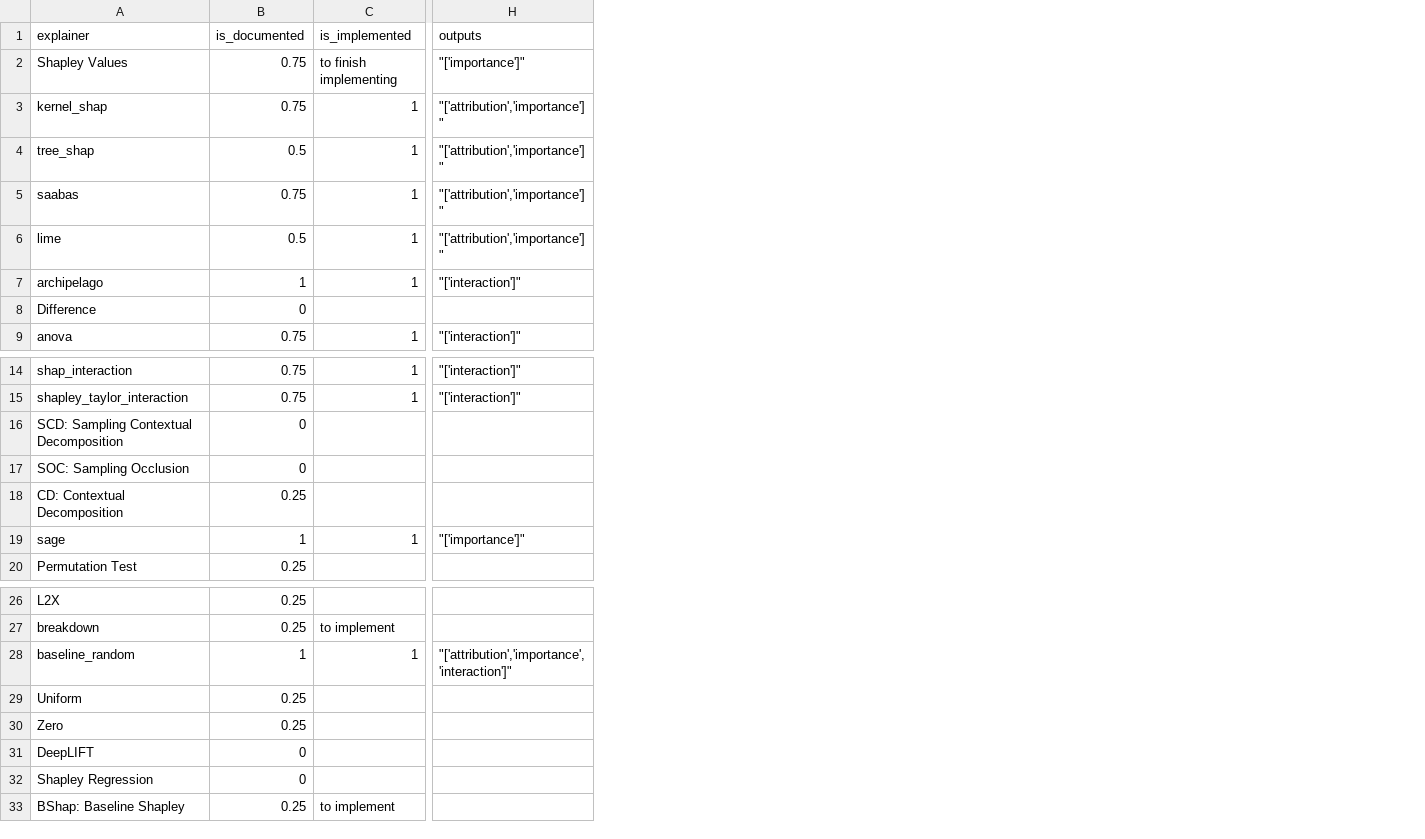
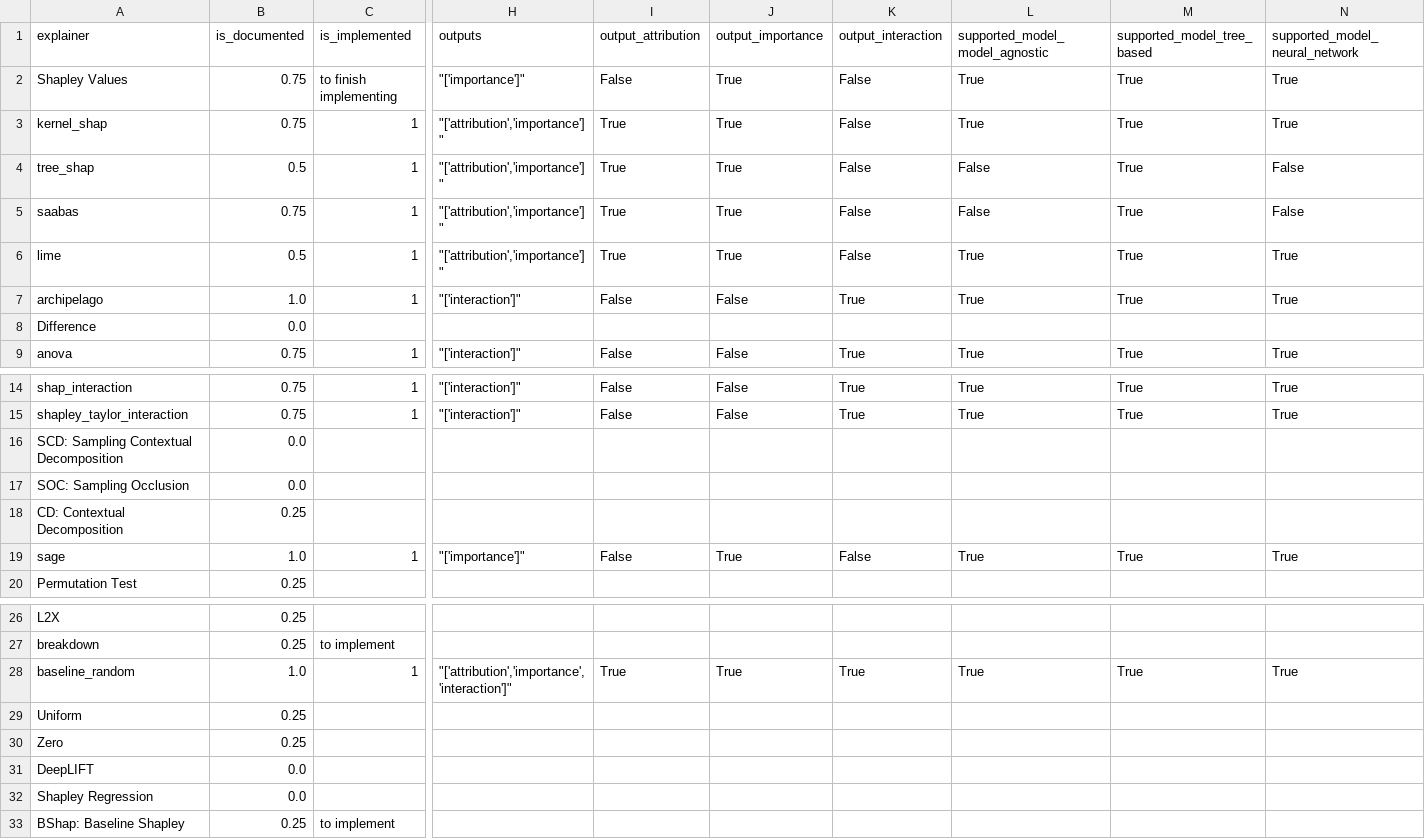
Before and after one commit to Karim-53/Compare-xAI, a CSV file: data/01_raw/explainer.csv, drawn as a sheet; only a part is shown, gaps mark what is left out; the diff names each change by its address in the sheet, - before the commit and + after, or states it on an @@ line.

Commit message:
permutation explainer WORKS with few test failing

```diff
--- a/data/01_raw/explainer.csv
+++ b/data/01_raw/explainer.csv
+column I (output_attribution), rows 2-9: False | True | True | True | True | False |  | False; rows 14-19: False | False |  |  |  | False; row 28: True
+column J (output_importance), rows 2-9: True | True | True | True | True | False |  | False; rows 14-19: False | False |  |  |  | True; row 28: True
+column K (output_interaction), rows 2-9: False | False | False | False | False | True |  | True; rows 14-19: True | True |  |  |  | False; row 28: True
+column L (supported_model_model_agnostic), rows 2-9: True | True | False | False | True | True |  | True; rows 14-19: True | True |  |  |  | True; row 28: True
+column M (supported_model_tree_based), rows 2-9: True | True | True | True | True | True |  | True; rows 14-19: True | True |  |  |  | True; row 28: True
+column N (supported_model_neural_network), rows 2-9: True | True | False | False | True | True |  | True; rows 14-19: True | True |  |  |  | True; row 28: True
-B7 (is_documented): 1
+B7 (is_documented): 1.0
-B8 (is_documented): 0
+B8 (is_documented): 0.0
-B16:B17 (is_documented): 0
+B16:B17 (is_documented): 0.0
-B19 (is_documented): 1
+B19 (is_documented): 1.0
-B28 (is_documented): 1
+B28 (is_documented): 1.0
-B31:B32 (is_documented): 0
+B31:B32 (is_documented): 0.0
```
Also changed, not shown: src/dask/results.csv, 13 other files.
